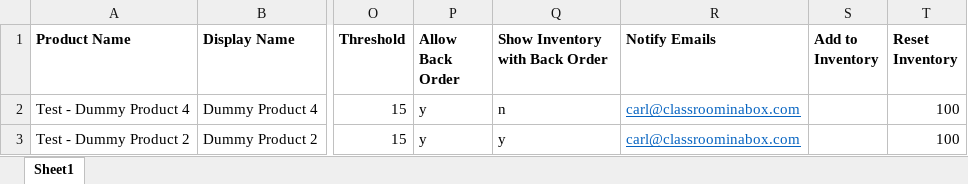
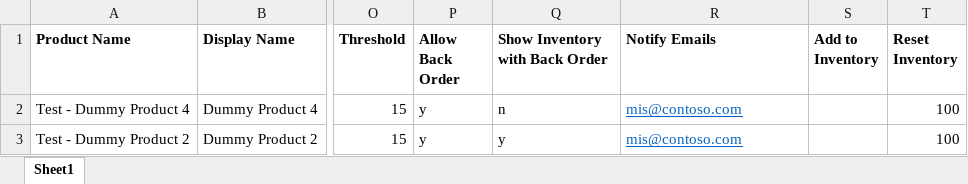
Before and after one commit to chudkins/DSF, an Excel workbook: Test_Product_List.xlsx, sheet Sheet1, drawn as a sheet; only a part is shown, gaps mark what is left out; values as stored, in another font and other column widths than the file's, no borders; the diff names each change by its address in the sheet, - before the commit and + after, or states it on an @@ line.

Commit message:
Sanitize test data.

```diff
--- a/Test_Product_List.xlsx (sheet Sheet1)
+++ b/Test_Product_List.xlsx (sheet Sheet1)
-R2:R3 (Notify Emails): carl@classroominabox.com
+R2:R3 (Notify Emails): mis@contoso.com
```
Also changed, not shown: 1 other file.
